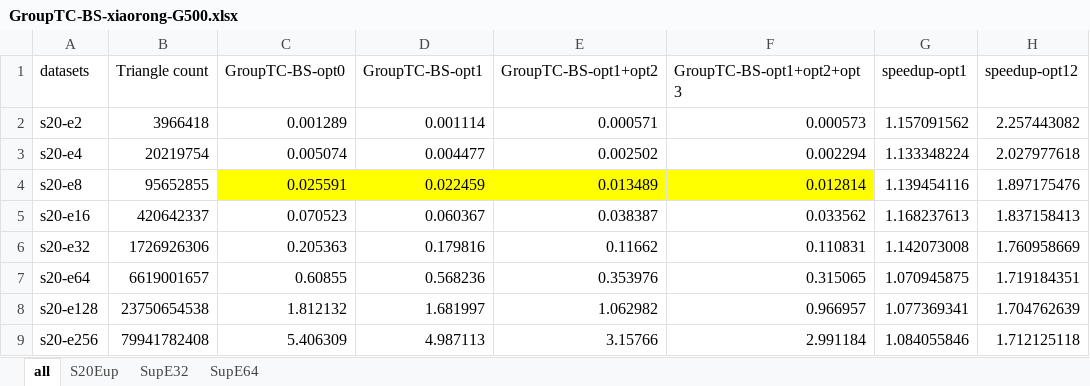
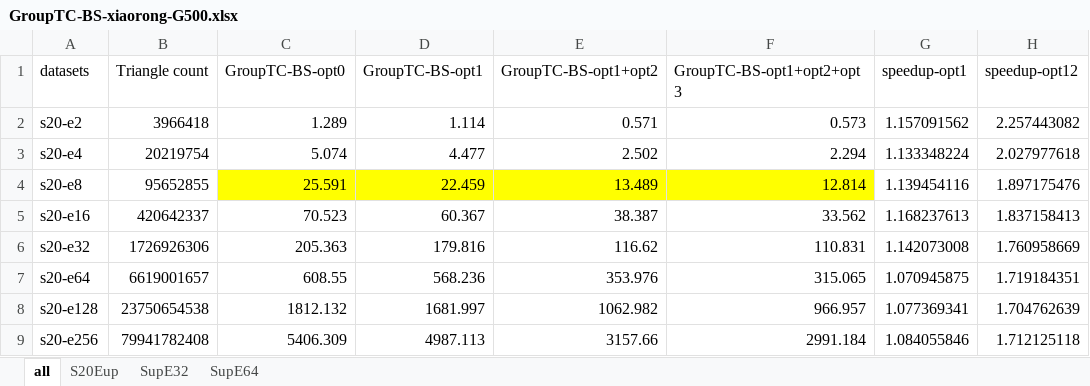
Before and after one commit to Nanqipro/TC_Log_result_processing, an Excel workbook: draw_graph/xiaorong_for_GroupTC-BS/GroupTC-BS-xiaorong-G500.xlsx, sheet all, drawn as a sheet; only a part is shown; values as stored, in another font and other column widths than the file's, no borders; the diff covers the shown part only; the diff names each change by its address in the sheet, - before the commit and + after, or states it on an @@ line.

```diff
--- a/draw_graph/xiaorong_for_GroupTC-BS/GroupTC-BS-xiaorong-G500.xlsx (sheet all)
+++ b/draw_graph/xiaorong_for_GroupTC-BS/GroupTC-BS-xiaorong-G500.xlsx (sheet all)
-C2 (GroupTC-BS-opt0): 0.001289
+C2 (GroupTC-BS-opt0): 1.289
-D2 (GroupTC-BS-opt1): 0.001114
+D2 (GroupTC-BS-opt1): 1.114
-E2 (GroupTC-BS-opt1+opt2): 0.000571
+E2 (GroupTC-BS-opt1+opt2): 0.571
-F2 (GroupTC-BS-opt1+opt2+opt3): 0.000573
+F2 (GroupTC-BS-opt1+opt2+opt3): 0.573
-C3 (GroupTC-BS-opt0): 0.005074
+C3 (GroupTC-BS-opt0): 5.074
-D3 (GroupTC-BS-opt1): 0.004477
+D3 (GroupTC-BS-opt1): 4.477
-E3 (GroupTC-BS-opt1+opt2): 0.002502
+E3 (GroupTC-BS-opt1+opt2): 2.502
-F3 (GroupTC-BS-opt1+opt2+opt3): 0.002294
+F3 (GroupTC-BS-opt1+opt2+opt3): 2.294
-C4 (GroupTC-BS-opt0): 0.025591
+C4 (GroupTC-BS-opt0): 25.591
-D4 (GroupTC-BS-opt1): 0.022459
+D4 (GroupTC-BS-opt1): 22.459
-E4 (GroupTC-BS-opt1+opt2): 0.013489
+E4 (GroupTC-BS-opt1+opt2): 13.489
-F4 (GroupTC-BS-opt1+opt2+opt3): 0.012814
+F4 (GroupTC-BS-opt1+opt2+opt3): 12.814
-C5 (GroupTC-BS-opt0): 0.070523
+C5 (GroupTC-BS-opt0): 70.523
-D5 (GroupTC-BS-opt1): 0.060367
+D5 (GroupTC-BS-opt1): 60.367
-E5 (GroupTC-BS-opt1+opt2): 0.038387
+E5 (GroupTC-BS-opt1+opt2): 38.387
-F5 (GroupTC-BS-opt1+opt2+opt3): 0.033562
+F5 (GroupTC-BS-opt1+opt2+opt3): 33.562
-C6 (GroupTC-BS-opt0): 0.205363
+C6 (GroupTC-BS-opt0): 205.363
-D6 (GroupTC-BS-opt1): 0.179816
+D6 (GroupTC-BS-opt1): 179.816
-E6 (GroupTC-BS-opt1+opt2): 0.11662
+E6 (GroupTC-BS-opt1+opt2): 116.62
-F6 (GroupTC-BS-opt1+opt2+opt3): 0.110831
+F6 (GroupTC-BS-opt1+opt2+opt3): 110.831
-C7 (GroupTC-BS-opt0): 0.60855
+C7 (GroupTC-BS-opt0): 608.55
-D7 (GroupTC-BS-opt1): 0.568236
+D7 (GroupTC-BS-opt1): 568.236
-E7 (GroupTC-BS-opt1+opt2): 0.353976
+E7 (GroupTC-BS-opt1+opt2): 353.976
-F7 (GroupTC-BS-opt1+opt2+opt3): 0.315065
+F7 (GroupTC-BS-opt1+opt2+opt3): 315.065
-C8 (GroupTC-BS-opt0): 1.812132
+C8 (GroupTC-BS-opt0): 1812.132
-D8 (GroupTC-BS-opt1): 1.681997
+D8 (GroupTC-BS-opt1): 1681.997
-E8 (GroupTC-BS-opt1+opt2): 1.062982
+E8 (GroupTC-BS-opt1+opt2): 1062.982
-F8 (GroupTC-BS-opt1+opt2+opt3): 0.966957
+F8 (GroupTC-BS-opt1+opt2+opt3): 966.957
-C9 (GroupTC-BS-opt0): 5.406309
+C9 (GroupTC-BS-opt0): 5406.309
-D9 (GroupTC-BS-opt1): 4.987113
+D9 (GroupTC-BS-opt1): 4987.113
-E9 (GroupTC-BS-opt1+opt2): 3.15766
+E9 (GroupTC-BS-opt1+opt2): 3157.66
-F9 (GroupTC-BS-opt1+opt2+opt3): 2.991184
+F9 (GroupTC-BS-opt1+opt2+opt3): 2991.184
```
Also changed, not shown: 32 edited cells elsewhere in this sheet, draw_graph/TRUST/highDegreeVSlowDegree.xlsx, draw_graph/TrustVSGroupTC/lowDegree-all.xlsx, 19 other files.
